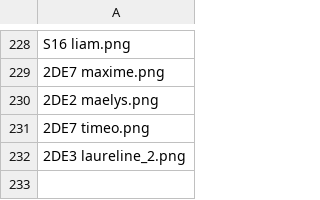
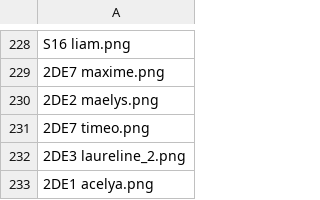
Before and after one commit to ClementBraunNSI/nsi-courses, a CSV file: docs/seconde/II - Web/indexation_redimensionnee.csv, drawn as a sheet; only a part is shown, gaps mark what is left out.

```diff
--- a/docs/seconde/II - Web/indexation_redimensionnee.csv
+++ b/docs/seconde/II - Web/indexation_redimensionnee.csv
@@ -232 +232,2 @@ S16 liam.png
 2DE3 laureline_2.png
+2DE1 acelya.png
```
Also changed, not shown: 3 other files.
